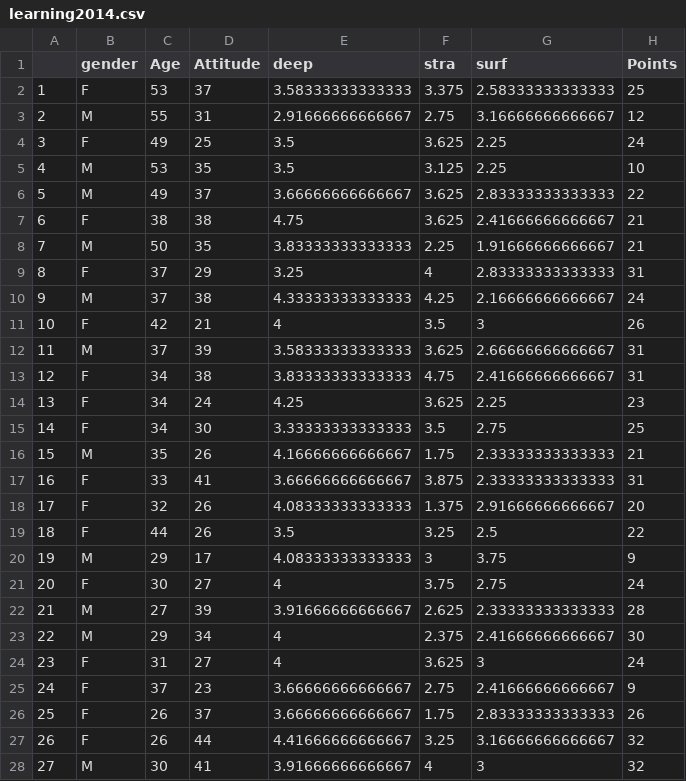
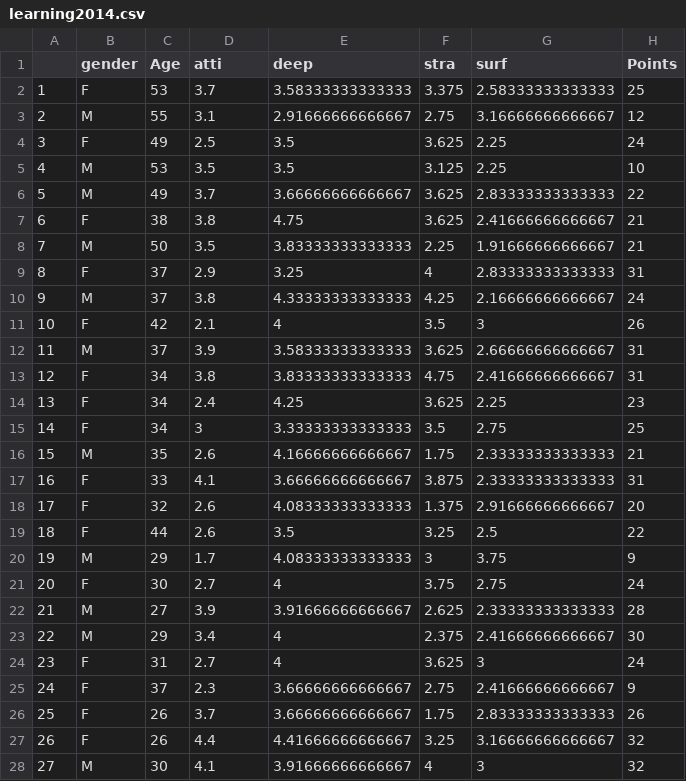
Before and after one commit to atv475/IODS-project, a CSV file: data/learning2014.csv, drawn as a sheet; only a part is shown; the diff covers the shown part only.

```diff
--- a/data/learning2014.csv
+++ b/data/learning2014.csv
@@ -1,28 +1,28 @@
-"","gender","Age","Attitude","deep","stra","surf","Points"
-"1","F",53,37,3.58333333333333,3.375,2.58333333333333,25
-"2","M",55,31,2.91666666666667,2.75,3.16666666666667,12
-"3","F",49,25,3.5,3.625,2.25,24
-"4","M",53,35,3.5,3.125,2.25,10
-"5","M",49,37,3.66666666666667,3.625,2.83333333333333,22
-"6","F",38,38,4.75,3.625,2.41666666666667,21
-"7","M",50,35,3.83333333333333,2.25,1.91666666666667,21
-"8","F",37,29,3.25,4,2.83333333333333,31
-"9","M",37,38,4.33333333333333,4.25,2.16666666666667,24
-"10","F",42,21,4,3.5,3,26
-"11","M",37,39,3.58333333333333,3.625,2.66666666666667,31
-"12","F",34,38,3.83333333333333,4.75,2.41666666666667,31
-"13","F",34,24,4.25,3.625,2.25,23
-"14","F",34,30,3.33333333333333,3.5,2.75,25
-"15","M",35,26,4.16666666666667,1.75,2.33333333333333,21
-"16","F",33,41,3.66666666666667,3.875,2.33333333333333,31
-"17","F",32,26,4.08333333333333,1.375,2.91666666666667,20
-"18","F",44,26,3.5,3.25,2.5,22
-"19","M",29,17,4.08333333333333,3,3.75,9
-"20","F",30,27,4,3.75,2.75,24
-"21","M",27,39,3.91666666666667,2.625,2.33333333333333,28
-"22","M",29,34,4,2.375,2.41666666666667,30
-"23","F",31,27,4,3.625,3,24
-"24","F",37,23,3.66666666666667,2.75,2.41666666666667,9
-"25","F",26,37,3.66666666666667,1.75,2.83333333333333,26
-"26","F",26,44,4.41666666666667,3.25,3.16666666666667,32
-"27","M",30,41,3.91666666666667,4,3,32
+"","gender","Age","atti","deep","stra","surf","Points"
+"1","F",53,3.7,3.58333333333333,3.375,2.58333333333333,25
+"2","M",55,3.1,2.91666666666667,2.75,3.16666666666667,12
+"3","F",49,2.5,3.5,3.625,2.25,24
+"4","M",53,3.5,3.5,3.125,2.25,10
+"5","M",49,3.7,3.66666666666667,3.625,2.83333333333333,22
+"6","F",38,3.8,4.75,3.625,2.41666666666667,21
+"7","M",50,3.5,3.83333333333333,2.25,1.91666666666667,21
+"8","F",37,2.9,3.25,4,2.83333333333333,31
+"9","M",37,3.8,4.33333333333333,4.25,2.16666666666667,24
+"10","F",42,2.1,4,3.5,3,26
+"11","M",37,3.9,3.58333333333333,3.625,2.66666666666667,31
+"12","F",34,3.8,3.83333333333333,4.75,2.41666666666667,31
+"13","F",34,2.4,4.25,3.625,2.25,23
+"14","F",34,3,3.33333333333333,3.5,2.75,25
+"15","M",35,2.6,4.16666666666667,1.75,2.33333333333333,21
+"16","F",33,4.1,3.66666666666667,3.875,2.33333333333333,31
+"17","F",32,2.6,4.08333333333333,1.375,2.91666666666667,20
+"18","F",44,2.6,3.5,3.25,2.5,22
+"19","M",29,1.7,4.08333333333333,3,3.75,9
+"20","F",30,2.7,4,3.75,2.75,24
+"21","M",27,3.9,3.91666666666667,2.625,2.33333333333333,28
+"22","M",29,3.4,4,2.375,2.41666666666667,30
+"23","F",31,2.7,4,3.625,3,24
+"24","F",37,2.3,3.66666666666667,2.75,2.41666666666667,9
+"25","F",26,3.7,3.66666666666667,1.75,2.83333333333333,26
+"26","F",26,4.4,4.41666666666667,3.25,3.16666666666667,32
+"27","M",30,4.1,3.91666666666667,4,3,32
```
Also changed, not shown: 139 edited cells elsewhere in this file, 3 other files.
